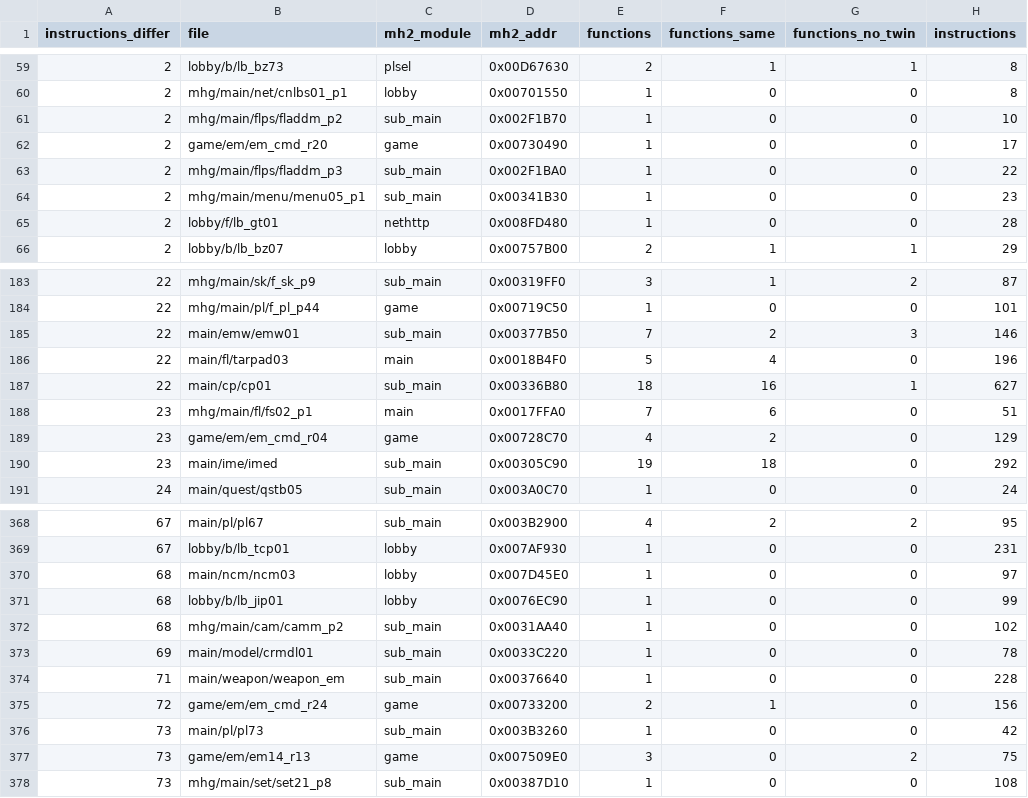
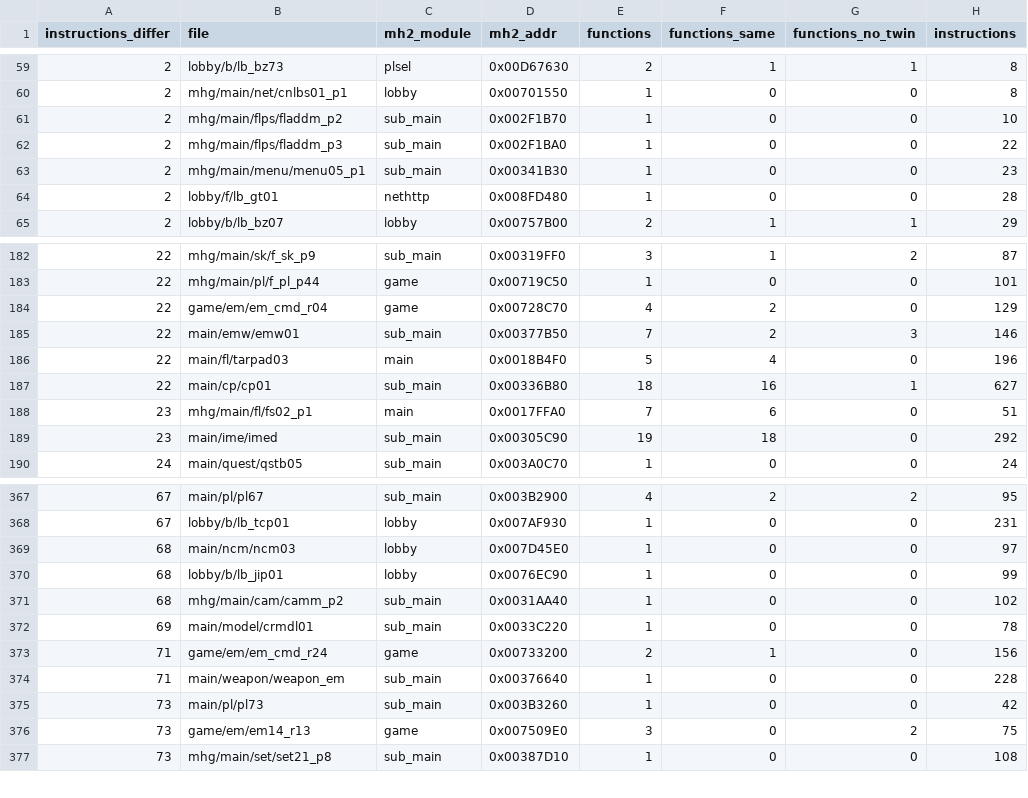
Before and after one commit to itsbigcforme67/mh1-xbox, a CSV file: docs/survey/mh2_differ.csv, drawn as a sheet; only a part is shown, gaps mark what is left out.

```diff
--- a/docs/survey/mh2_differ.csv
+++ b/docs/survey/mh2_differ.csv
@@ -61,3 +61,2 @@ instructions_differ,file,mh2_module,mh2_addr,functions,functions_same,functions_
 2,mhg/main/flps/fladdm_p2,sub_main,0x002F1B70,1,0,0,10
-2,game/em/em_cmd_r20,game,0x00730490,1,0,0,17
 2,mhg/main/flps/fladdm_p3,sub_main,0x002F1BA0,1,0,0,22
@@ -184,2 +183,3 @@ instructions_differ,file,mh2_module,mh2_addr,functions,functions_same,functions_
 22,mhg/main/pl/f_pl_p44,game,0x00719C50,1,0,0,101
+22,game/em/em_cmd_r04,game,0x00728C70,4,2,0,129
 22,main/emw/emw01,sub_main,0x00377B50,7,2,3,146
@@ -188,3 +188,2 @@ instructions_differ,file,mh2_module,mh2_addr,functions,functions_same,functions_
 23,mhg/main/fl/fs02_p1,main,0x0017FFA0,7,6,0,51
-23,game/em/em_cmd_r04,game,0x00728C70,4,2,0,129
 23,main/ime/imed,sub_main,0x00305C90,19,18,0,292
@@ -373,4 +372,4 @@ instructions_differ,file,mh2_module,mh2_addr,functions,functions_same,functions_
 69,main/model/crmdl01,sub_main,0x0033C220,1,0,0,78
+71,game/em/em_cmd_r24,game,0x00733200,2,1,0,156
 71,main/weapon/weapon_em,sub_main,0x00376640,1,0,0,228
-72,game/em/em_cmd_r24,game,0x00733200,2,1,0,156
 73,main/pl/pl73,sub_main,0x003B3260,1,0,0,42
```
Also changed, not shown: 4 other files.
